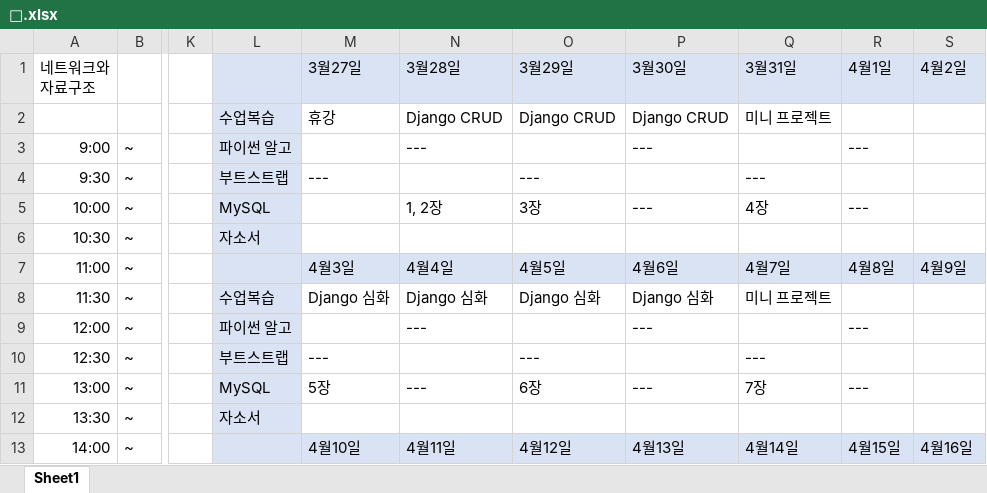
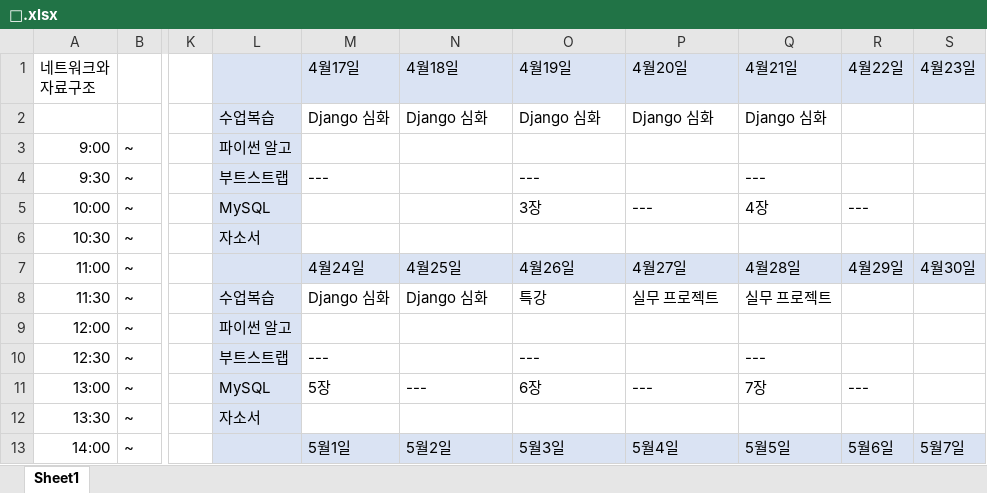
Before and after one commit to ssongnoss66/TIL-MATERIAL, an Excel workbook: 🥸.xlsx, sheet Sheet1, drawn as a sheet; only a part is shown, gaps mark what is left out; values as stored, in another font and other column widths than the file's, no borders; the diff covers the shown part only; the diff names each change by its address in the sheet, - before the commit and + after, or states it on an @@ line.

```diff
--- a/🥸.xlsx (sheet Sheet1)
+++ b/🥸.xlsx (sheet Sheet1)
-M1: 3월27일
+M1: 4월17일
-N1: 3월28일
+N1: 4월18일
-O1: 3월29일
+O1: 4월19일
-P1: 3월30일
+P1: 4월20일
-Q1: 3월31일
+Q1: 4월21일
-R1: 4월1일
+R1: 4월22일
-S1: 4월2일
+S1: 4월23일
-M2 (4월17일): 휴강
+M2 (4월17일): Django 심화
-N2 (4월18일): Django CRUD
+N2 (4월18일): Django 심화
-O2 (4월19일): Django CRUD
+O2 (4월19일): Django 심화
-P2 (4월20일): Django CRUD
+P2 (4월20일): Django 심화
-Q2 (4월21일): 미니 프로젝트
+Q2 (4월21일): Django 심화
-N3 (4월18일): ---
+N3 (4월18일): (empty)
-P3 (4월20일): ---
+P3 (4월20일): (empty)
-R3 (4월22일): ---
+R3 (4월22일): (empty)
-N5 (4월18일): 1, 2장
+N5 (4월18일): (empty)
-M7 (4월17일): 4월3일
+M7 (4월17일): 4월24일
-N7 (4월18일): 4월4일
+N7 (4월18일): 4월25일
-O7 (4월19일): 4월5일
+O7 (4월19일): 4월26일
-P7 (4월20일): 4월6일
+P7 (4월20일): 4월27일
-Q7 (4월21일): 4월7일
+Q7 (4월21일): 4월28일
-R7 (4월22일): 4월8일
+R7 (4월22일): 4월29일
-S7 (4월23일): 4월9일
+S7 (4월23일): 4월30일
-O8 (4월19일): Django 심화
+O8 (4월19일): 특강
-P8 (4월20일): Django 심화
+P8 (4월20일): 실무 프로젝트
-Q8 (4월21일): 미니 프로젝트
+Q8 (4월21일): 실무 프로젝트
-N9 (4월18일): ---
+N9 (4월18일): (empty)
-P9 (4월20일): ---
+P9 (4월20일): (empty)
-R9 (4월22일): ---
+R9 (4월22일): (empty)
-M13 (4월17일): 4월10일
+M13 (4월17일): 5월1일
-N13 (4월18일): 4월11일
+N13 (4월18일): 5월2일
-O13 (4월19일): 4월12일
+O13 (4월19일): 5월3일
-P13 (4월20일): 4월13일
+P13 (4월20일): 5월4일
-Q13 (4월21일): 4월14일
+Q13 (4월21일): 5월5일
-R13 (4월22일): 4월15일
+R13 (4월22일): 5월6일
-S13 (4월23일): 4월16일
+S13 (4월23일): 5월7일
```
Also changed, not shown: 16 added rows, 16 removed rows, 3 moved rows, 56 edited cells and cell formats elsewhere in this sheet, 2 other files.
